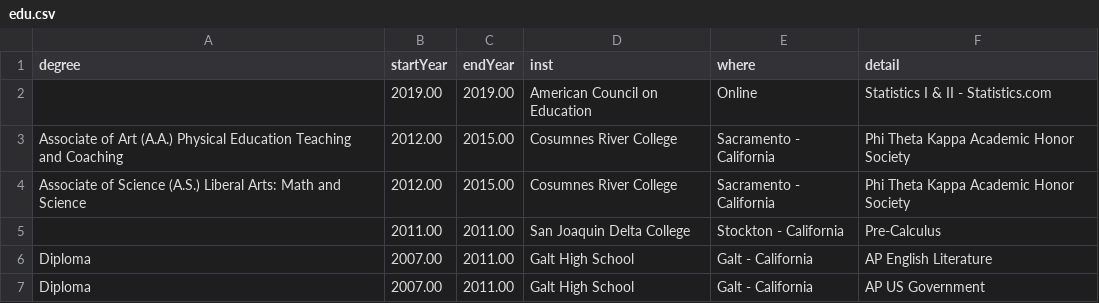
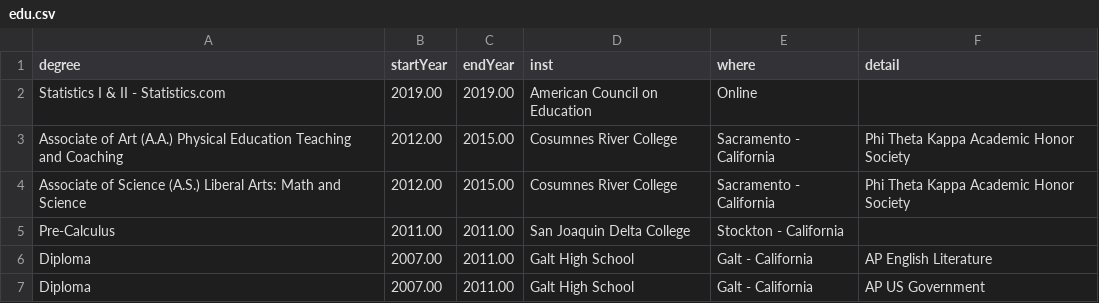
Before and after one commit to tallguyjenks/CV, a CSV file: data/edu.csv, drawn as a sheet.

```diff
--- a/data/edu.csv
+++ b/data/edu.csv
@@ -1,6 +1,6 @@
 degree,startYear,endYear,inst,where,detail,
-,2019.00,2019.00,American Council on Education,Online,Statistics I & II - Statistics.com,
+Statistics I & II - Statistics.com,2019.00,2019.00,American Council on Education,Online,,
 Associate of Art (A.A.) Physical Education Teaching and Coaching,2012.00,2015.00,Cosumnes River College,Sacramento - California,Phi Theta Kappa Academic Honor Society,
 Associate of Science (A.S.) Liberal Arts: Math and Science,2012.00,2015.00,Cosumnes River College,Sacramento - California,Phi Theta Kappa Academic Honor Society,
-,2011.00,2011.00,San Joaquin Delta College,Stockton - California,Pre-Calculus,
+Pre-Calculus,2011.00,2011.00,San Joaquin Delta College,Stockton - California,,
 Diploma,2007.00,2011.00,Galt High School,Galt - California,AP English Literature,
```
Also changed, not shown: 10 other files.
